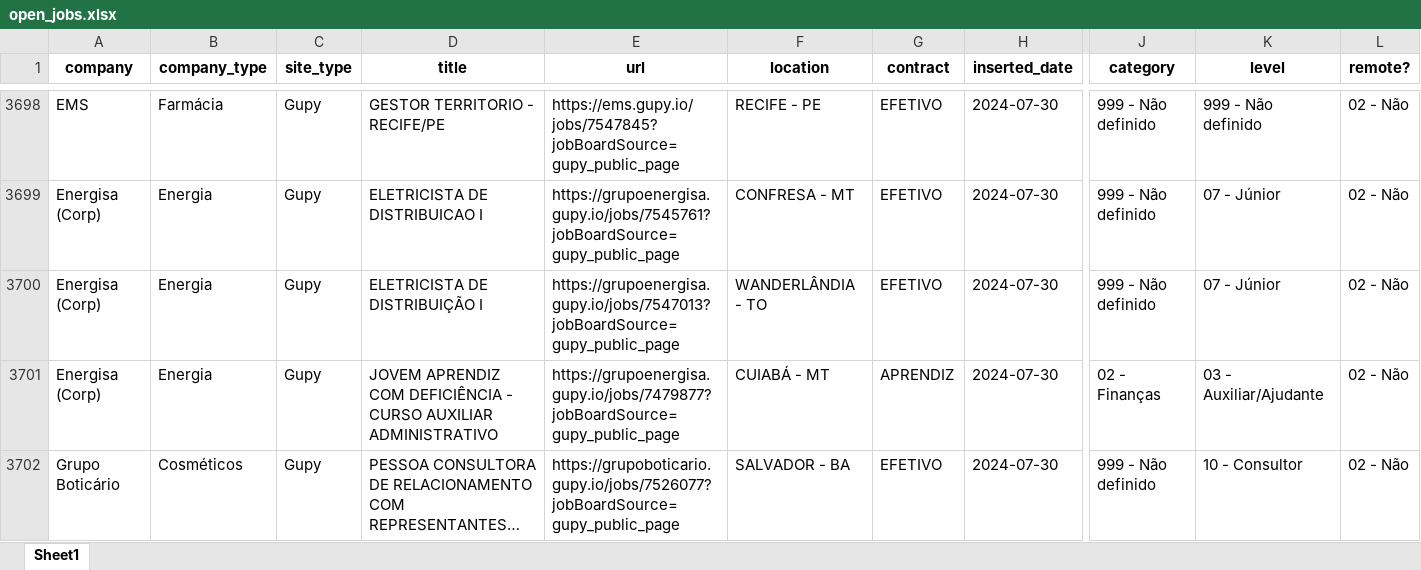
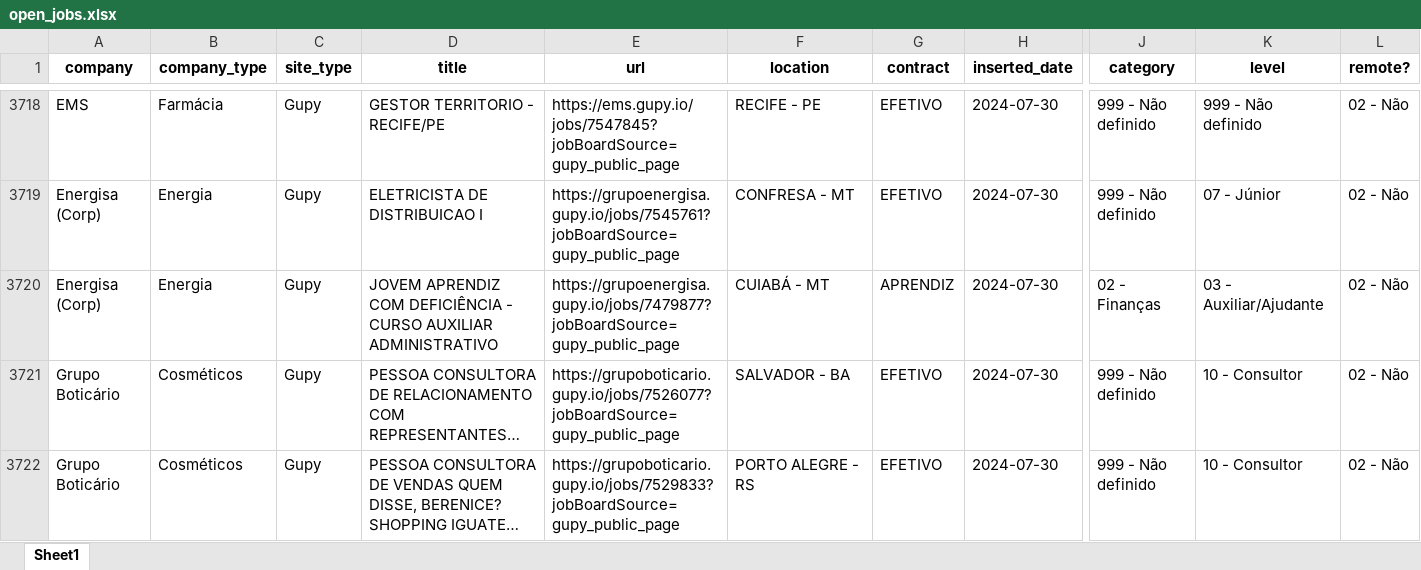
Before and after one commit to eualannascimento/site-projeto-classifica-vagas, an Excel workbook: assets/data/xlsx/open_jobs.xlsx, sheet Sheet1, drawn as a sheet; only a part is shown, gaps mark what is left out; the shorter side is filled out with more unchanged rows; long unchanged cells end in …; values as stored, in another font and other column widths than the file's, no borders; removed rows and columns are numbered as before the commit, all else as after; rows hold the shown columns only; the diff covers the shown part only; the diff names each change by its address in the sheet, - before the commit and + after, or states it on an @@ line.

```diff
--- a/assets/data/xlsx/open_jobs.xlsx (sheet Sheet1)
+++ b/assets/data/xlsx/open_jobs.xlsx (sheet Sheet1)
-row 3700: Energisa (Corp) | Energia | Gupy | ELETRICISTA DE DISTRIBUIÇÃO I | https://grupoenergisa.gupy.io/jobs/7547013?jobBoardSource=gupy_public_page | WANDERLÂNDIA - TO | EFETIVO | 2024-07-30 | 999 - Não definido | 07 - Júnior | 02 - Não
```
Also changed, not shown: 63 added rows and 77 removed rows elsewhere in this sheet, 1 other file.
